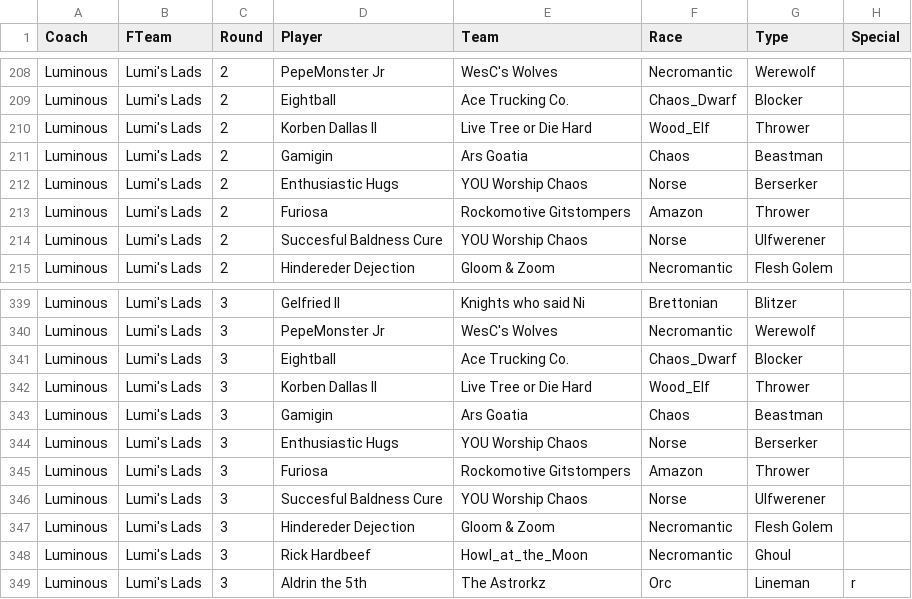
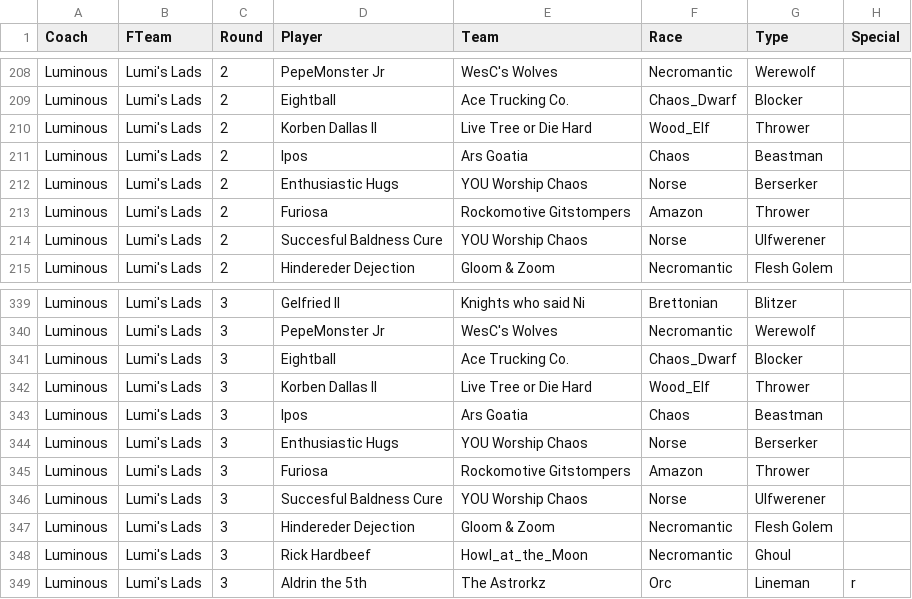
Before and after one commit to nufflytics/REBBL_fantasy, a CSV file: data/fantasy_teams.csv, drawn as a sheet; only a part is shown, gaps mark what is left out.

Commit message:
lumi missing player swap

```diff
--- a/data/fantasy_teams.csv
+++ b/data/fantasy_teams.csv
@@ -210,3 +210,3 @@ Luminous,Lumi's Lads,2,Eightball,Ace Trucking Co.,Chaos_Dwarf,Blocker,
 Luminous,Lumi's Lads,2,Korben Dallas II,Live Tree or Die Hard,Wood_Elf,Thrower,
-Luminous,Lumi's Lads,2,Gamigin,Ars Goatia,Chaos,Beastman,
+Luminous,Lumi's Lads,2,Ipos,Ars Goatia,Chaos,Beastman,
 Luminous,Lumi's Lads,2,Enthusiastic Hugs,YOU Worship Chaos,Norse,Berserker,
@@ -342,3 +342,3 @@ Luminous,Lumi's Lads,3,Eightball,Ace Trucking Co.,Chaos_Dwarf,Blocker,
 Luminous,Lumi's Lads,3,Korben Dallas II,Live Tree or Die Hard,Wood_Elf,Thrower,
-Luminous,Lumi's Lads,3,Gamigin,Ars Goatia,Chaos,Beastman,
+Luminous,Lumi's Lads,3,Ipos,Ars Goatia,Chaos,Beastman,
 Luminous,Lumi's Lads,3,Enthusiastic Hugs,YOU Worship Chaos,Norse,Berserker,
```
